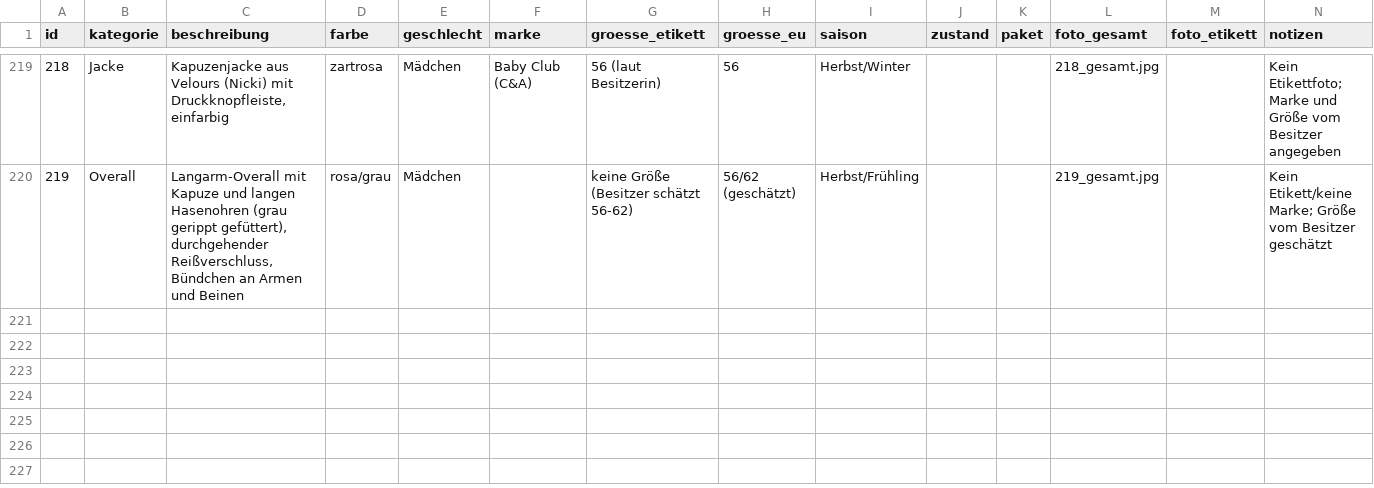
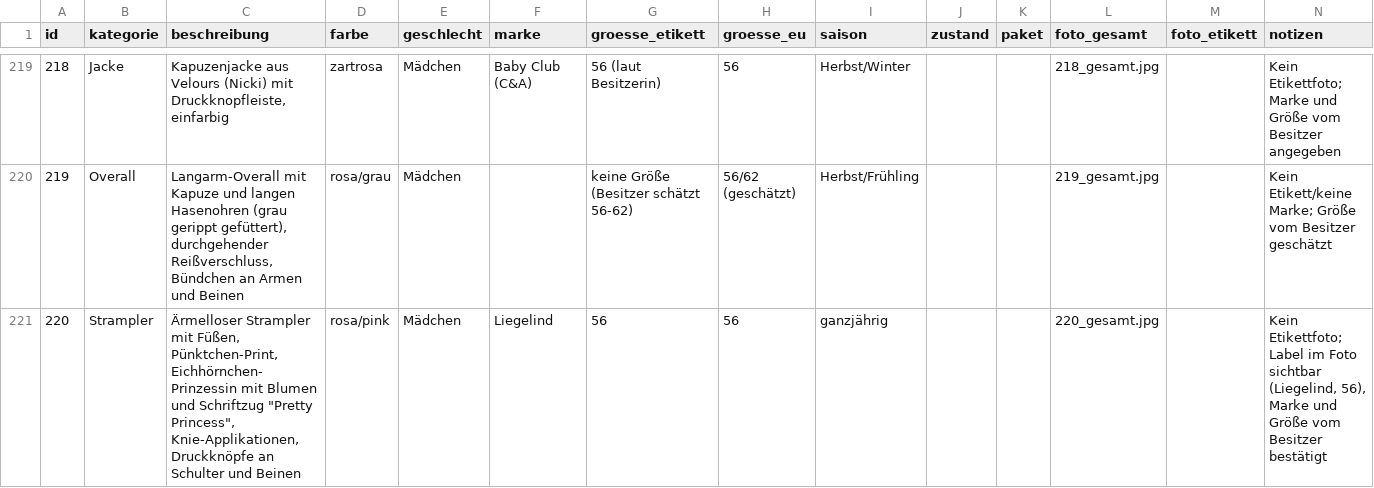
Before and after one commit to polinapi/pipipipip, a CSV file: babyklamotten/katalog.csv, drawn as a sheet; only a part is shown, gaps mark what is left out; the diff names each change by its address in the sheet, - before the commit and + after, or states it on an @@ line.

```diff
--- a/babyklamotten/katalog.csv
+++ b/babyklamotten/katalog.csv
+row 221: 220 | Strampler | Ärmelloser Strampler mit Füßen, Pünktchen-Print, Eichhörnchen-Prinzessin mit Blumen und Schriftzug "Pretty Princess", Knie-Applikationen, Druckknöpfe an Schulter und Beinen | rosa/pink | Mädchen | Liegelind | 56 | 56 | ganzjährig |  |  | 220_gesamt.jpg |  | Kein Etikettfoto; Label im Foto sichtbar (Liegelind, 56), Marke und Größe vom Besitzer bestätigt
```
Also changed, not shown: 1 other file.
